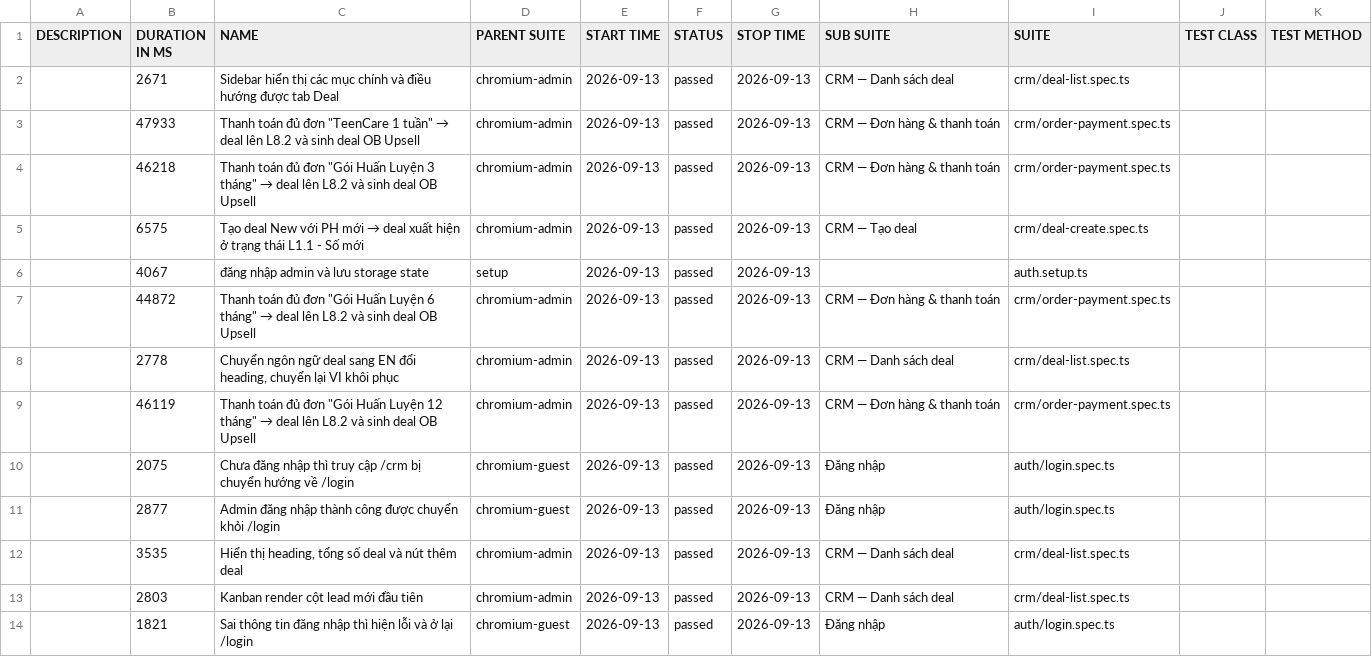
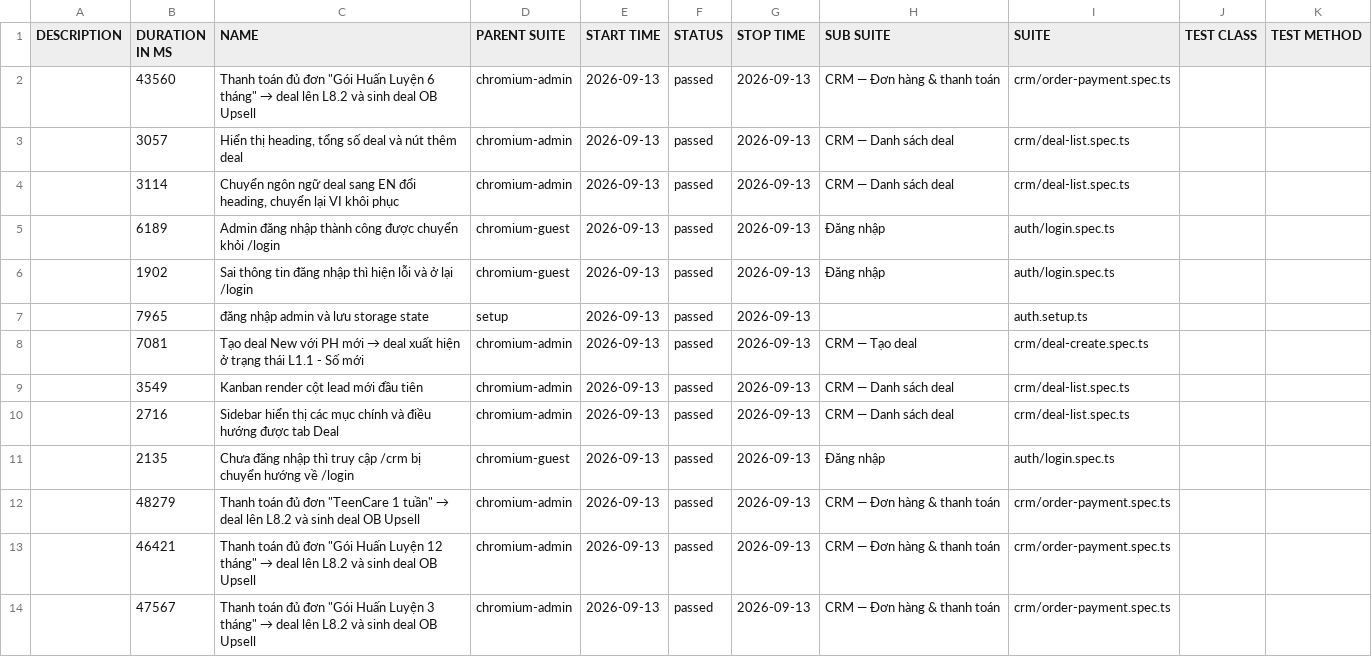
Before and after one commit to anhnguyen-teencare/TeenCareWork-E2E, a CSV file: data/suites.csv, drawn as a sheet.

```diff
--- a/data/suites.csv
+++ b/data/suites.csv
@@ -1,14 +1,14 @@
 "DESCRIPTION","DURATION IN MS","NAME","PARENT SUITE","START TIME","STATUS","STOP TIME","SUB SUITE","SUITE","TEST CLASS","TEST METHOD"
-"","2671","Sidebar hiển thị các mục chính và điều hướng được tab Deal","chromium-admin","2026-09-13","passed","2026-09-13","CRM — Danh sách deal","crm/deal-list.spec.ts","",""
-"","47933","Thanh toán đủ đơn ""TeenCare 1 tuần"" → deal lên L8.2 và sinh deal OB Upsell","chromium-admin","2026-09-13","passed","2026-09-13","CRM — Đơn hàng & thanh toán","crm/order-payment.spec.ts","",""
-"","46218","Thanh toán đủ đơn ""Gói Huấn Luyện 3 tháng"" → deal lên L8.2 và sinh deal OB Upsell","chromium-admin","2026-09-13","passed","2026-09-13","CRM — Đơn hàng & thanh toán","crm/order-payment.spec.ts","",""
-"","6575","Tạo deal New với PH mới → deal xuất hiện ở trạng thái L1.1 - Số mới","chromium-admin","2026-09-13","passed","2026-09-13","CRM — Tạo deal","crm/deal-create.spec.ts","",""
-"","4067","đăng nhập admin và lưu storage state","setup","2026-09-13","passed","2026-09-13","","auth.setup.ts","",""
-"","44872","Thanh toán đủ đơn ""Gói Huấn Luyện 6 tháng"" → deal lên L8.2 và sinh deal OB Upsell","chromium-admin","2026-09-13","passed","2026-09-13","CRM — Đơn hàng & thanh toán","crm/order-payment.spec.ts","",""
-"","2778","Chuyển ngôn ngữ deal sang EN đổi heading, chuyển lại VI khôi phục","chromium-admin","2026-09-13","passed","2026-09-13","CRM — Danh sách deal","crm/deal-list.spec.ts","",""
-"","46119","Thanh toán đủ đơn ""Gói Huấn Luyện 12 tháng"" → deal lên L8.2 và sinh deal OB Upsell","chromium-admin","2026-09-13","passed","2026-09-13","CRM — Đơn hàng & thanh toán","crm/order-payment.spec.ts","",""
-"","2075","Chưa đăng nhập thì truy cập /crm bị chuyển hướng về /login","chromium-guest","2026-09-13","passed","2026-09-13","Đăng nhập","auth/login.spec.ts","",""
-"","2877","Admin đăng nhập thành công được chuyển khỏi /login","chromium-guest","2026-09-13","passed","2026-09-13","Đăng nhập","auth/login.spec.ts","",""
-"","3535","Hiển thị heading, tổng số deal và nút thêm deal","chromium-admin","2026-09-13","passed","2026-09-13","CRM — Danh sách deal","crm/deal-list.spec.ts","",""
-"","2803","Kanban render cột lead mới đầu tiên","chromium-admin","2026-09-13","passed","2026-09-13","CRM — Danh sách deal","crm/deal-list.spec.ts","",""
-"","1821","Sai thông tin đăng nhập thì hiện lỗi và ở lại /login","chromium-guest","2026-09-13","passed","2026-09-13","Đăng nhập","auth/login.spec.ts","",""
+"","43560","Thanh toán đủ đơn ""Gói Huấn Luyện 6 tháng"" → deal lên L8.2 và sinh deal OB Upsell","chromium-admin","2026-09-13","passed","2026-09-13","CRM — Đơn hàng & thanh toán","crm/order-payment.spec.ts","",""
+"","3057","Hiển thị heading, tổng số deal và nút thêm deal","chromium-admin","2026-09-13","passed","2026-09-13","CRM — Danh sách deal","crm/deal-list.spec.ts","",""
+"","3114","Chuyển ngôn ngữ deal sang EN đổi heading, chuyển lại VI khôi phục","chromium-admin","2026-09-13","passed","2026-09-13","CRM — Danh sách deal","crm/deal-list.spec.ts","",""
+"","6189","Admin đăng nhập thành công được chuyển khỏi /login","chromium-guest","2026-09-13","passed","2026-09-13","Đăng nhập","auth/login.spec.ts","",""
+"","1902","Sai thông tin đăng nhập thì hiện lỗi và ở lại /login","chromium-guest","2026-09-13","passed","2026-09-13","Đăng nhập","auth/login.spec.ts","",""
+"","7965","đăng nhập admin và lưu storage state","setup","2026-09-13","passed","2026-09-13","","auth.setup.ts","",""
+"","7081","Tạo deal New với PH mới → deal xuất hiện ở trạng thái L1.1 - Số mới","chromium-admin","2026-09-13","passed","2026-09-13","CRM — Tạo deal","crm/deal-create.spec.ts","",""
+"","3549","Kanban render cột lead mới đầu tiên","chromium-admin","2026-09-13","passed","2026-09-13","CRM — Danh sách deal","crm/deal-list.spec.ts","",""
+"","2716","Sidebar hiển thị các mục chính và điều hướng được tab Deal","chromium-admin","2026-09-13","passed","2026-09-13","CRM — Danh sách deal","crm/deal-list.spec.ts","",""
+"","2135","Chưa đăng nhập thì truy cập /crm bị chuyển hướng về /login","chromium-guest","2026-09-13","passed","2026-09-13","Đăng nhập","auth/login.spec.ts","",""
+"","48279","Thanh toán đủ đơn ""TeenCare 1 tuần"" → deal lên L8.2 và sinh deal OB Upsell","chromium-admin","2026-09-13","passed","2026-09-13","CRM — Đơn hàng & thanh toán","crm/order-payment.spec.ts","",""
+"","46421","Thanh toán đủ đơn ""Gói Huấn Luyện 12 tháng"" → deal lên L8.2 và sinh deal OB Upsell","chromium-admin","2026-09-13","passed","2026-09-13","CRM — Đơn hàng & thanh toán","crm/order-payment.spec.ts","",""
+"","47567","Thanh toán đủ đơn ""Gói Huấn Luyện 3 tháng"" → deal lên L8.2 và sinh deal OB Upsell","chromium-admin","2026-09-13","passed","2026-09-13","CRM — Đơn hàng & thanh toán","crm/order-payment.spec.ts","",""
```
Also changed, not shown: 46 other files.
